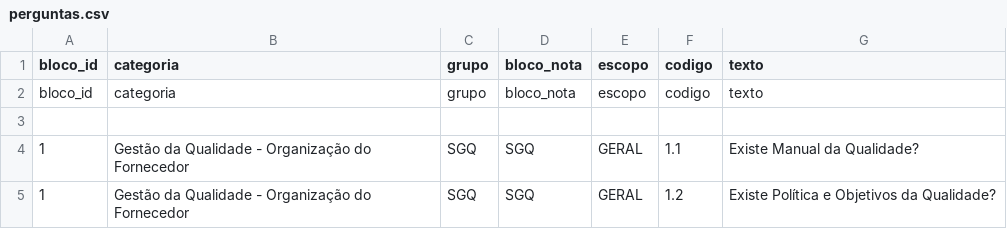
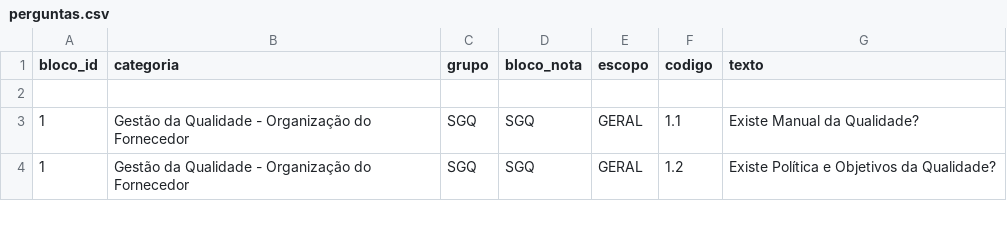
Before and after one commit to perpec-dev/fp-sgq-0020-avaliacao-fornecedor, a CSV file: perguntas.csv, drawn as a sheet; only a part is shown; the diff names each change by its address in the sheet, - before the commit and + after, or states it on an @@ line.

Commit message:
Update perguntas.csv

```diff
--- a/perguntas.csv
+++ b/perguntas.csv
-row 2: bloco_id | categoria | grupo | bloco_nota | escopo | codigo | texto
```
